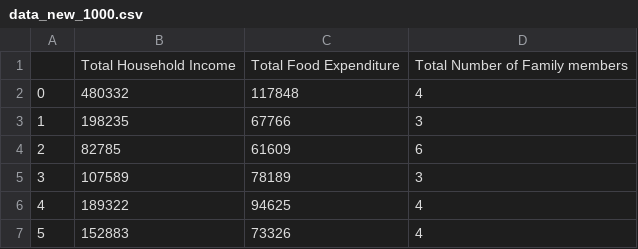
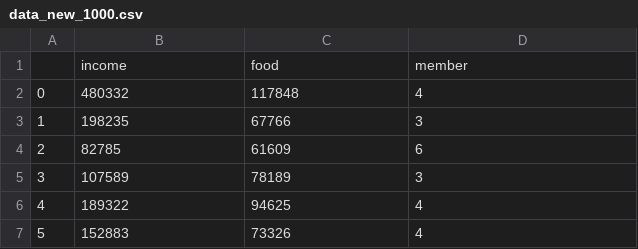
Before and after one commit to Congpeng1125/Cong, a CSV file: data_new_1000.csv, drawn as a sheet; only a part is shown; removed rows and columns are numbered as before the commit, all else as after; the diff names each change by its address in the sheet, - before the commit and + after, or states it on an @@ line.

Commit message:
Add files via upload

```diff
--- a/data_new_1000.csv
+++ b/data_new_1000.csv
-row 1:  | Total Household Income | Total Food Expenditure | Total Number of Family members
+row 1:  | income | food | member
```
